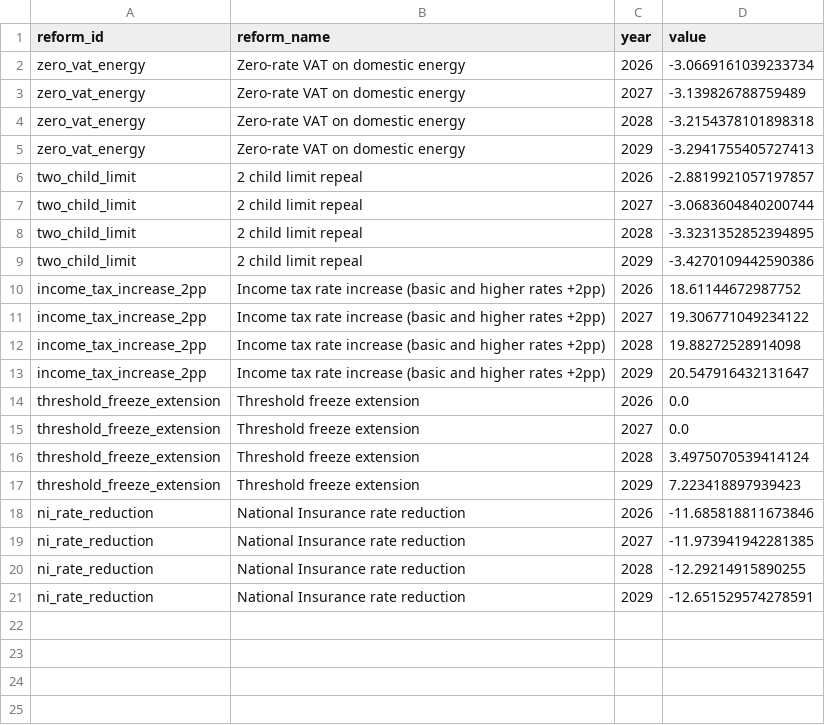
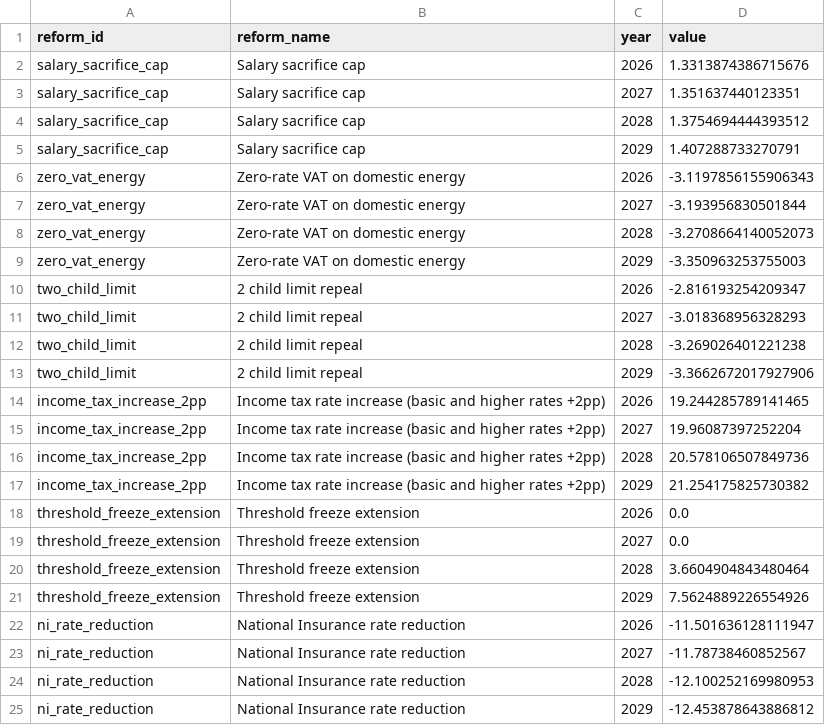
Before and after one commit to PolicyEngine/uk-autumn-budget-dashboard, a CSV file: public/data/budgetary_impact.csv, drawn as a sheet.

```diff
--- a/public/data/budgetary_impact.csv
+++ b/public/data/budgetary_impact.csv
@@ -1,21 +1,25 @@
 reform_id,reform_name,year,value
-zero_vat_energy,Zero-rate VAT on domestic energy,2026,-3.0669161039233734
-zero_vat_energy,Zero-rate VAT on domestic energy,2027,-3.139826788759489
-zero_vat_energy,Zero-rate VAT on domestic energy,2028,-3.2154378101898318
-zero_vat_energy,Zero-rate VAT on domestic energy,2029,-3.2941755405727413
-two_child_limit,2 child limit repeal,2026,-2.8819921057197857
-two_child_limit,2 child limit repeal,2027,-3.0683604840200744
-two_child_limit,2 child limit repeal,2028,-3.3231352852394895
-two_child_limit,2 child limit repeal,2029,-3.4270109442590386
-income_tax_increase_2pp,Income tax rate increase (basic and higher rates +2pp),2026,18.61144672987752
-income_tax_increase_2pp,Income tax rate increase (basic and higher rates +2pp),2027,19.306771049234122
-income_tax_increase_2pp,Income tax rate increase (basic and higher rates +2pp),2028,19.88272528914098
-income_tax_increase_2pp,Income tax rate increase (basic and higher rates +2pp),2029,20.547916432131647
+salary_sacrifice_cap,Salary sacrifice cap,2026,1.3313874386715676
+salary_sacrifice_cap,Salary sacrifice cap,2027,1.351637440123351
+salary_sacrifice_cap,Salary sacrifice cap,2028,1.3754694444393512
+salary_sacrifice_cap,Salary sacrifice cap,2029,1.407288733270791
+zero_vat_energy,Zero-rate VAT on domestic energy,2026,-3.1197856155906343
+zero_vat_energy,Zero-rate VAT on domestic energy,2027,-3.193956830501844
+zero_vat_energy,Zero-rate VAT on domestic energy,2028,-3.2708664140052073
+zero_vat_energy,Zero-rate VAT on domestic energy,2029,-3.350963253755003
+two_child_limit,2 child limit repeal,2026,-2.816193254209347
+two_child_limit,2 child limit repeal,2027,-3.018368956328293
+two_child_limit,2 child limit repeal,2028,-3.269026401221238
+two_child_limit,2 child limit repeal,2029,-3.3662672017927906
+income_tax_increase_2pp,Income tax rate increase (basic and higher rates +2pp),2026,19.244285789141465
+income_tax_increase_2pp,Income tax rate increase (basic and higher rates +2pp),2027,19.96087397252204
+income_tax_increase_2pp,Income tax rate increase (basic and higher rates +2pp),2028,20.578106507849736
+income_tax_increase_2pp,Income tax rate increase (basic and higher rates +2pp),2029,21.254175825730382
 threshold_freeze_extension,Threshold freeze extension,2026,0.0
 threshold_freeze_extension,Threshold freeze extension,2027,0.0
-threshold_freeze_extension,Threshold freeze extension,2028,3.4975070539414124
-threshold_freeze_extension,Threshold freeze extension,2029,7.223418897939423
-ni_rate_reduction,National Insurance rate reduction,2026,-11.685818811673846
-ni_rate_reduction,National Insurance rate reduction,2027,-11.973941942281385
-ni_rate_reduction,National Insurance rate reduction,2028,-12.29214915890255
-ni_rate_reduction,National Insurance rate reduction,2029,-12.651529574278591
+threshold_freeze_extension,Threshold freeze extension,2028,3.6604904843480464
+threshold_freeze_extension,Threshold freeze extension,2029,7.5624889226554926
+ni_rate_reduction,National Insurance rate reduction,2026,-11.501636128111947
+ni_rate_reduction,National Insurance rate reduction,2027,-11.78738460852567
+ni_rate_reduction,National Insurance rate reduction,2028,-12.100252169980953
+ni_rate_reduction,National Insurance rate reduction,2029,-12.453878643886812
```
Also changed, not shown: public/data/distributional_impact.csv, public/data/metrics.csv, 11 other files.
